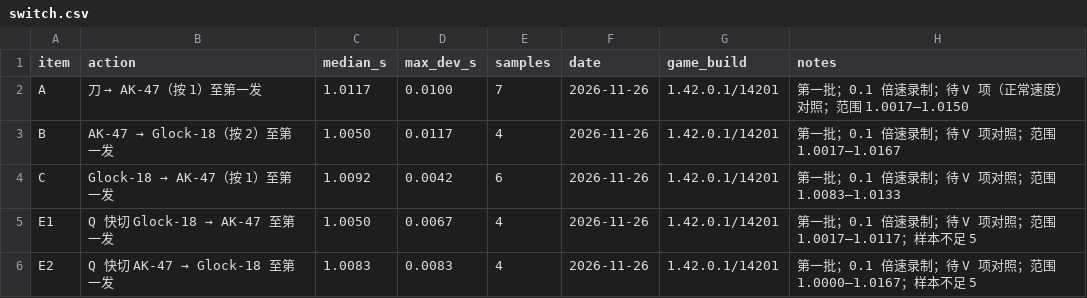
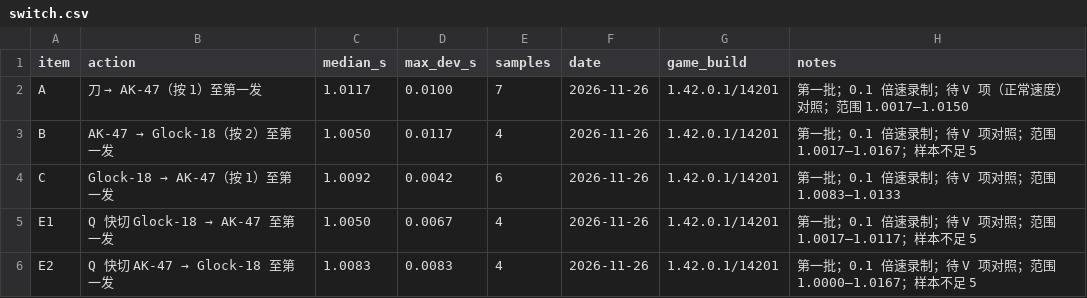
Before and after one commit to chang814/deploy-lab, a CSV file: data/feel/switch.csv, drawn as a sheet.

```diff
--- a/data/feel/switch.csv
+++ b/data/feel/switch.csv
@@ -2,3 +2,3 @@ item,action,median_s,max_dev_s,samples,date,game_build,notes
 A,刀 → AK-47（按 1）至第一发,1.0117,0.0100,7,2026-11-26,1.42.0.1/14201,第一批；0.1 倍速录制；待 V 项（正常速度）对照；范围 1.0017–1.0150
-B,AK-47 → Glock-18（按 2）至第一发,1.0050,0.0117,4,2026-11-26,1.42.0.1/14201,第一批；0.1 倍速录制；待 V 项对照；范围 1.0017–1.0167
+B,AK-47 → Glock-18（按 2）至第一发,1.0050,0.0117,4,2026-11-26,1.42.0.1/14201,第一批；0.1 倍速录制；待 V 项对照；范围 1.0017–1.0167；样本不足 5
 C,Glock-18 → AK-47（按 1）至第一发,1.0092,0.0042,6,2026-11-26,1.42.0.1/14201,第一批；0.1 倍速录制；待 V 项对照；范围 1.0083–1.0133
```
Also changed, not shown: 7 other files.
